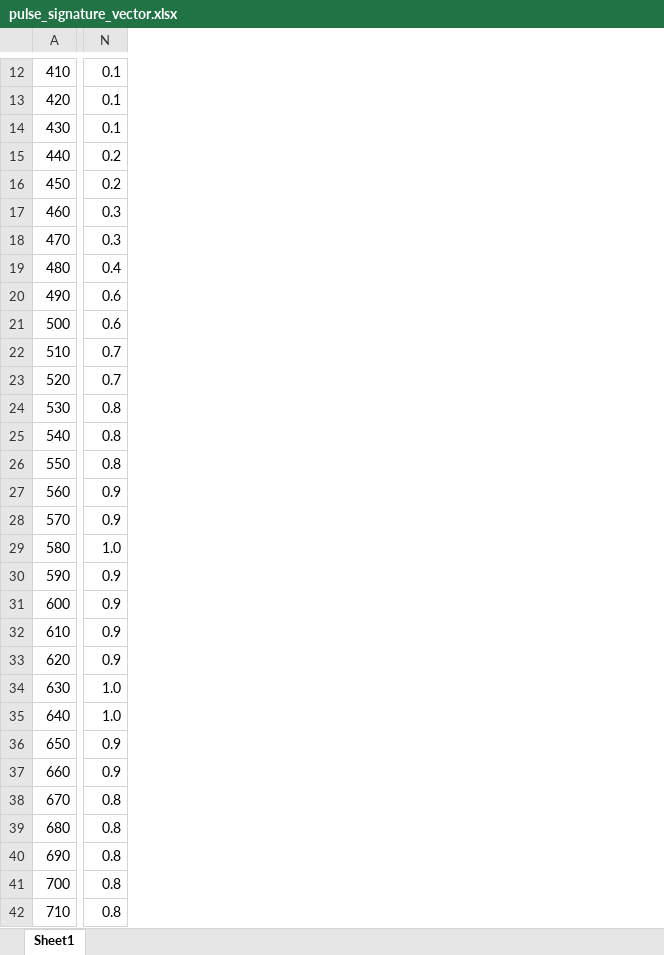
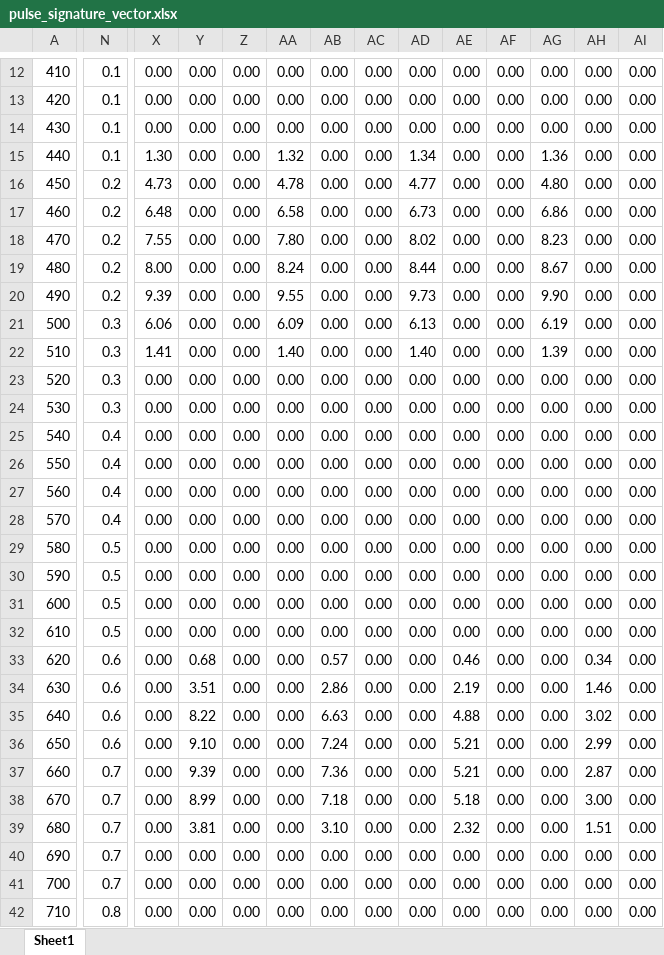
Before and after one commit to boston-dynamics/bosdyn-hospital-bot, an Excel workbook: vitals_collection/drspot/docs/pulse_signature_vector.xlsx, sheet Sheet1, drawn as a sheet; only a part is shown, gaps mark what is left out; values as stored, in another font and other column widths than the file's, no borders; the diff covers the shown part only; the diff names each change by its address in the sheet, - before the commit and + after, or states it on an @@ line.

```diff
--- a/vitals_collection/drspot/docs/pulse_signature_vector.xlsx (sheet Sheet1)
+++ b/vitals_collection/drspot/docs/pulse_signature_vector.xlsx (sheet Sheet1)
+column X, rows 12-42: 0.00 | 0.00 | 0.00 | 1.30 | 4.73 | 6.48 | 7.55 | 8.00 | 9.39 | 6.06 | 1.41 | 0.00 | 0.00 | 0.00 | 0.00 | 0.00 | 0.00 | 0.00 | 0.00 | 0.00 | 0.00 | 0.00 | 0.00 | 0.00 | 0.00 | 0.00 | 0.00 | 0.00 | 0.00 | 0.00 | 0.00
+column Y, rows 12-42: 0.00 | 0.00 | 0.00 | 0.00 | 0.00 | 0.00 | 0.00 | 0.00 | 0.00 | 0.00 | 0.00 | 0.00 | 0.00 | 0.00 | 0.00 | 0.00 | 0.00 | 0.00 | 0.00 | 0.00 | 0.00 | 0.68 | 3.51 | 8.22 | 9.10 | 9.39 | 8.99 | 3.81 | 0.00 | 0.00 | 0.00
+column Z, rows 12-42: all 0.00
+column AA, rows 12-42: 0.00 | 0.00 | 0.00 | 1.32 | 4.78 | 6.58 | 7.80 | 8.24 | 9.55 | 6.09 | 1.40 | 0.00 | 0.00 | 0.00 | 0.00 | 0.00 | 0.00 | 0.00 | 0.00 | 0.00 | 0.00 | 0.00 | 0.00 | 0.00 | 0.00 | 0.00 | 0.00 | 0.00 | 0.00 | 0.00 | 0.00
+column AB, rows 12-42: 0.00 | 0.00 | 0.00 | 0.00 | 0.00 | 0.00 | 0.00 | 0.00 | 0.00 | 0.00 | 0.00 | 0.00 | 0.00 | 0.00 | 0.00 | 0.00 | 0.00 | 0.00 | 0.00 | 0.00 | 0.00 | 0.57 | 2.86 | 6.63 | 7.24 | 7.36 | 7.18 | 3.10 | 0.00 | 0.00 | 0.00
+column AC, rows 12-42: all 0.00
+column AD, rows 12-42: 0.00 | 0.00 | 0.00 | 1.34 | 4.77 | 6.73 | 8.02 | 8.44 | 9.73 | 6.13 | 1.40 | 0.00 | 0.00 | 0.00 | 0.00 | 0.00 | 0.00 | 0.00 | 0.00 | 0.00 | 0.00 | 0.00 | 0.00 | 0.00 | 0.00 | 0.00 | 0.00 | 0.00 | 0.00 | 0.00 | 0.00
+column AE, rows 12-42: 0.00 | 0.00 | 0.00 | 0.00 | 0.00 | 0.00 | 0.00 | 0.00 | 0.00 | 0.00 | 0.00 | 0.00 | 0.00 | 0.00 | 0.00 | 0.00 | 0.00 | 0.00 | 0.00 | 0.00 | 0.00 | 0.46 | 2.19 | 4.88 | 5.21 | 5.21 | 5.18 | 2.32 | 0.00 | 0.00 | 0.00
+column AF, rows 12-42: all 0.00
+column AG, rows 12-42: 0.00 | 0.00 | 0.00 | 1.36 | 4.80 | 6.86 | 8.23 | 8.67 | 9.90 | 6.19 | 1.39 | 0.00 | 0.00 | 0.00 | 0.00 | 0.00 | 0.00 | 0.00 | 0.00 | 0.00 | 0.00 | 0.00 | 0.00 | 0.00 | 0.00 | 0.00 | 0.00 | 0.00 | 0.00 | 0.00 | 0.00
+column AH, rows 12-42: 0.00 | 0.00 | 0.00 | 0.00 | 0.00 | 0.00 | 0.00 | 0.00 | 0.00 | 0.00 | 0.00 | 0.00 | 0.00 | 0.00 | 0.00 | 0.00 | 0.00 | 0.00 | 0.00 | 0.00 | 0.00 | 0.34 | 1.46 | 3.02 | 2.99 | 2.87 | 3.00 | 1.51 | 0.00 | 0.00 | 0.00
+column AI, rows 12-42: all 0.00
-N15: 0.2
+N15: 0.1
-N17:N18: 0.3
+N17:N18: 0.2
-N19: 0.4
+N19: 0.2
-N20: 0.6
+N20: 0.2
-N21: 0.6
+N21: 0.3
-N22:N23: 0.7
+N22:N23: 0.3
-N24: 0.8
+N24: 0.3
-N25:N26: 0.8
+N25:N26: 0.4
-N27:N28: 0.9
+N27:N28: 0.4
-N29: 1.0
+N29: 0.5
-N30:N32: 0.9
+N30:N32: 0.5
-N33: 0.9
+N33: 0.6
-N34:N35: 1.0
+N34:N35: 0.6
-N36: 0.9
+N36: 0.6
-N37: 0.9
+N37: 0.7
-N38:N41: 0.8
+N38:N41: 0.7
```
Also changed, not shown: 9 added columns and 53 edited cells elsewhere in this sheet.
